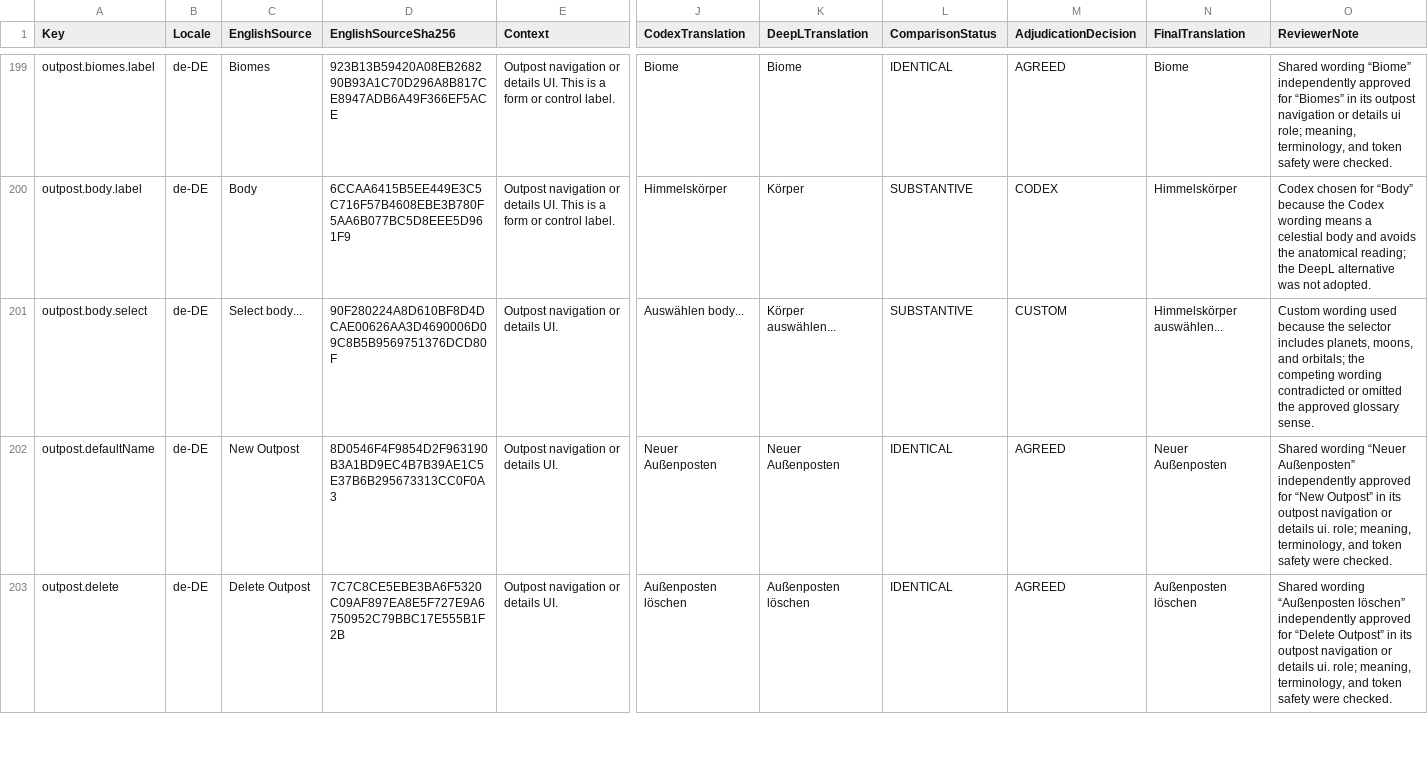
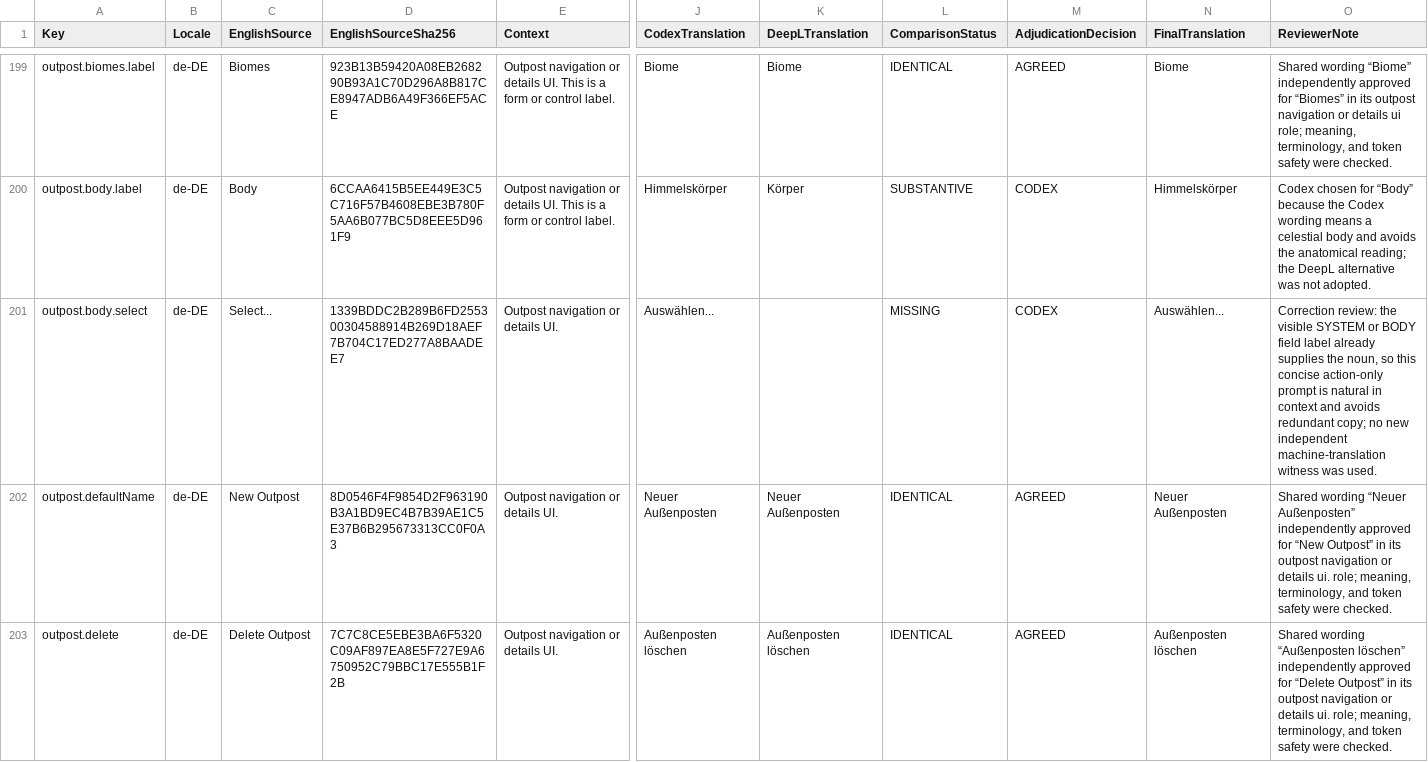
Before and after one commit to gooberpede/starfield-outpost-network, a CSV file: docs/localization/de-DE-review.csv, drawn as a sheet; only a part is shown, gaps mark what is left out; the diff covers the shown part only; the diff names each change by its address in the sheet, - before the commit and + after, or states it on an @@ line.

```diff
--- a/docs/localization/de-DE-review.csv
+++ b/docs/localization/de-DE-review.csv
-C201 (EnglishSource): Select body...
+C201 (EnglishSource): Select...
-D201 (EnglishSourceSha256): 90F280224A8D610BF8D4DCAE00626AA3D4690006D09C8B5B9569751376DCD80F
+D201 (EnglishSourceSha256): 1339BDDC2B289B6FD255300304588914B269D18AEF7B704C17ED277A8BAADEE7
-J201 (CodexTranslation): Auswählen body...
+J201 (CodexTranslation): Auswählen...
-K201 (DeepLTranslation): Körper auswählen...
+K201 (DeepLTranslation): (empty)
-L201 (ComparisonStatus): SUBSTANTIVE
+L201 (ComparisonStatus): MISSING
-M201 (AdjudicationDecision): CUSTOM
+M201 (AdjudicationDecision): CODEX
-N201 (FinalTranslation): Himmelskörper auswählen...
+N201 (FinalTranslation): Auswählen...
-O201 (ReviewerNote): Custom wording used because the selector includes planets, moons, and orbitals; the competing wording contradicted or omitted the approved glossary sense.
+O201 (ReviewerNote): Correction review: the visible SYSTEM or BODY field label already supplies the noun, so this concise action-only prompt is natural in context and avoids redundant copy; no new independent machine-translation witness was used.
```
Also changed, not shown: 8 edited cells elsewhere in this file, docs/localization/es-ES-review.csv, docs/localization/it-IT-review.csv, 28 other files.
